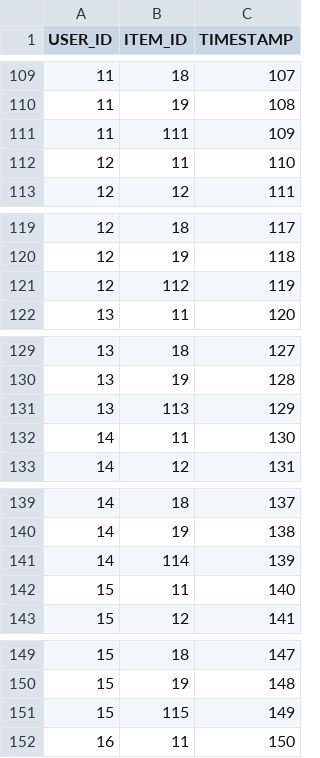
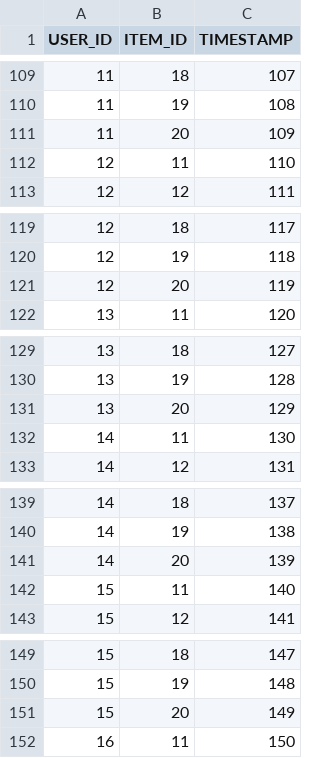
Before and after one commit to woowhoo/personalize_demo, a CSV file: sims.csv, drawn as a sheet; only a part is shown, gaps mark what is left out; the diff covers the shown part only.

```diff
--- a/sims.csv
+++ b/sims.csv
@@ -110,3 +110,3 @@ USER_ID,ITEM_ID,TIMESTAMP
 11,19,108
-11,111,109
+11,20,109
 12,11,110
@@ -120,3 +120,3 @@ USER_ID,ITEM_ID,TIMESTAMP
 12,19,118
-12,112,119
+12,20,119
 13,11,120
@@ -130,3 +130,3 @@ USER_ID,ITEM_ID,TIMESTAMP
 13,19,128
-13,113,129
+13,20,129
 14,11,130
@@ -140,3 +140,3 @@ USER_ID,ITEM_ID,TIMESTAMP
 14,19,138
-14,114,139
+14,20,139
 15,11,140
@@ -150,3 +150,3 @@ USER_ID,ITEM_ID,TIMESTAMP
 15,19,148
-15,115,149
+15,20,149
 16,11,150
```
Also changed, not shown: 95 edited cells elsewhere in this file, hrnn-cold-item.csv, 4 other files.
